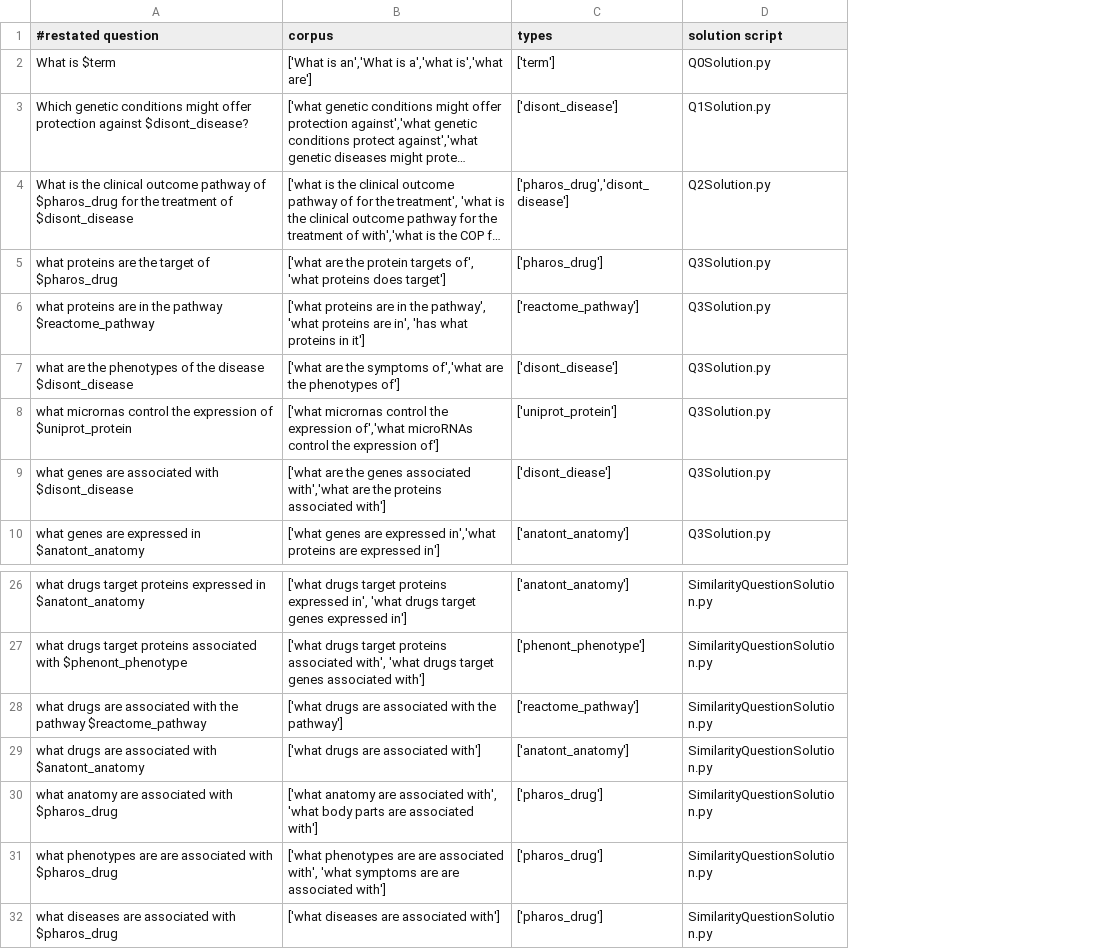
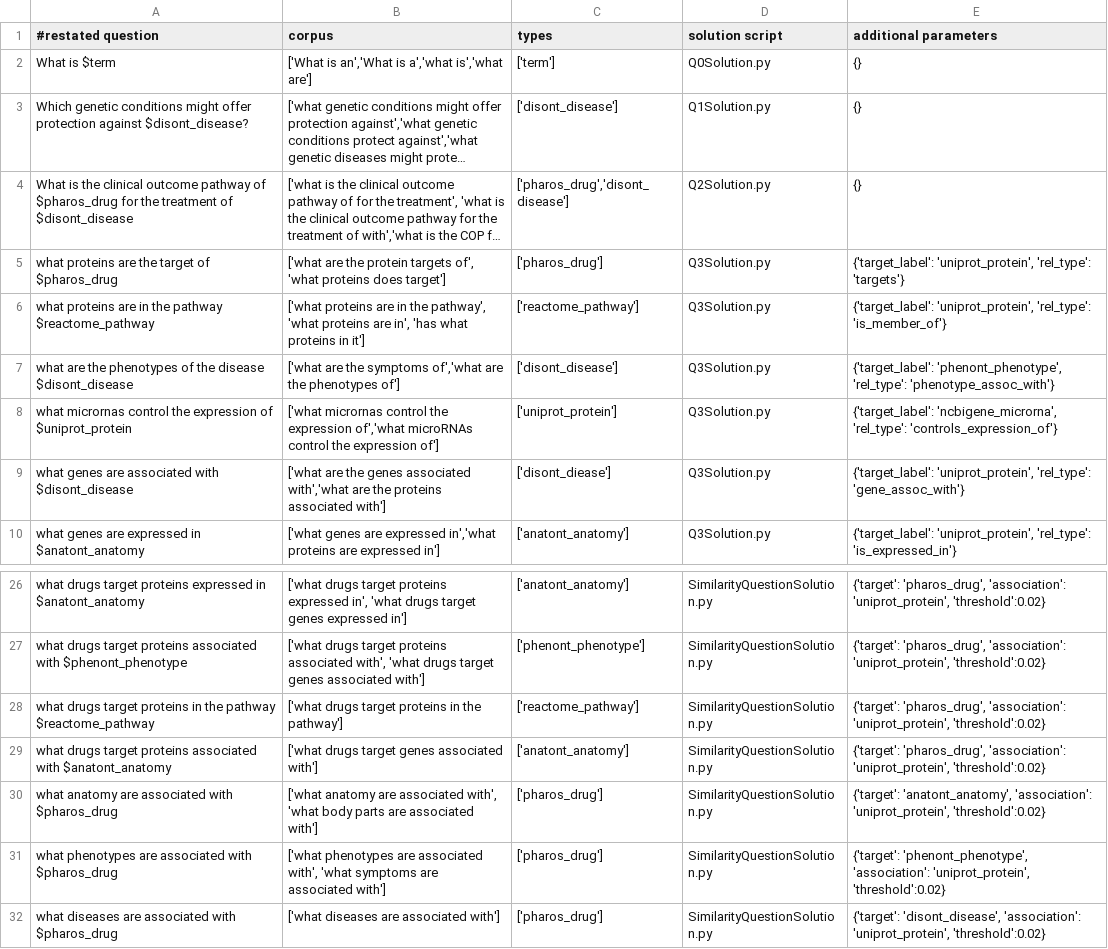
Before and after one commit to RTXteam/RTX, a TSV file: code/reasoningtool/QuestionAnswering/Questions.tsv, drawn as a sheet; only a part is shown, gaps mark what is left out; long unchanged cells end in …; the diff names each change by its address in the sheet, - before the commit and + after, or states it on an @@ line.

Commit message:
Add additional parameters to the TSV, parse them in Questions.py

```diff
--- a/code/reasoningtool/QuestionAnswering/Questions.tsv
+++ b/code/reasoningtool/QuestionAnswering/Questions.tsv
+column E (additional parameters), rows 2-10: {} | {} | {} | {'target_label': 'uniprot_protein', 'rel_type': 'targets'} | {'target_label': 'uniprot_protein', 'rel_type': 'is_member_of'} | {'target_label': 'phenont_phenotype', 'rel_type': 'phenotype_assoc_with'} | {'target_label': 'ncbigene_microrna', 'rel_type': 'controls_expression_of'} | {'target_label': 'uniprot_protein', 'rel_type': 'gene_assoc_with'} | {'target_label': 'uniprot_protein', 'rel_type': 'is_expressed_in'}; rows 26-32: {'target': 'pharos_drug', 'association': 'uniprot_protein', 'threshold':0.02} | {'target': 'pharos_drug', 'association': 'uniprot_protein', 'threshold':0.02} | {'target': 'pharos_drug', 'association': 'uniprot_protein', 'threshold':0.02} | {'target': 'pharos_drug', 'association': 'uniprot_protein', 'threshold':0.02} | {'target': 'anatont_anatomy', 'association': 'uniprot_protein', 'threshold':0.02} | {'target': 'phenont_phenotype', 'association': 'uniprot_protein', 'threshold':0.02} | {'target': 'disont_disease', 'association': 'uniprot_protein', 'threshold':0.02}
-A28 (#restated question): what drugs are associated with the pathway…
+A28 (#restated question): what drugs target proteins in the pathway…
-B28 (corpus): ['what drugs are associated with the pathway']
+B28 (corpus): ['what drugs target proteins in the pathway']
-A29 (#restated question): what drugs are associated with…
+A29 (#restated question): what drugs target proteins associated with…
-B29 (corpus): ['what drugs are associated with']
+B29 (corpus): ['what drugs target genes associated with']
-A31 (#restated question): …phenotypes are are associated with…
+A31 (#restated question): …phenotypes are associated with…
-B31 (corpus): …phenotypes are are associated with', 'what symptoms are are associated…
+B31 (corpus): …phenotypes are associated with', 'what symptoms are associated…
```
Also changed, not shown: 2 other files.
